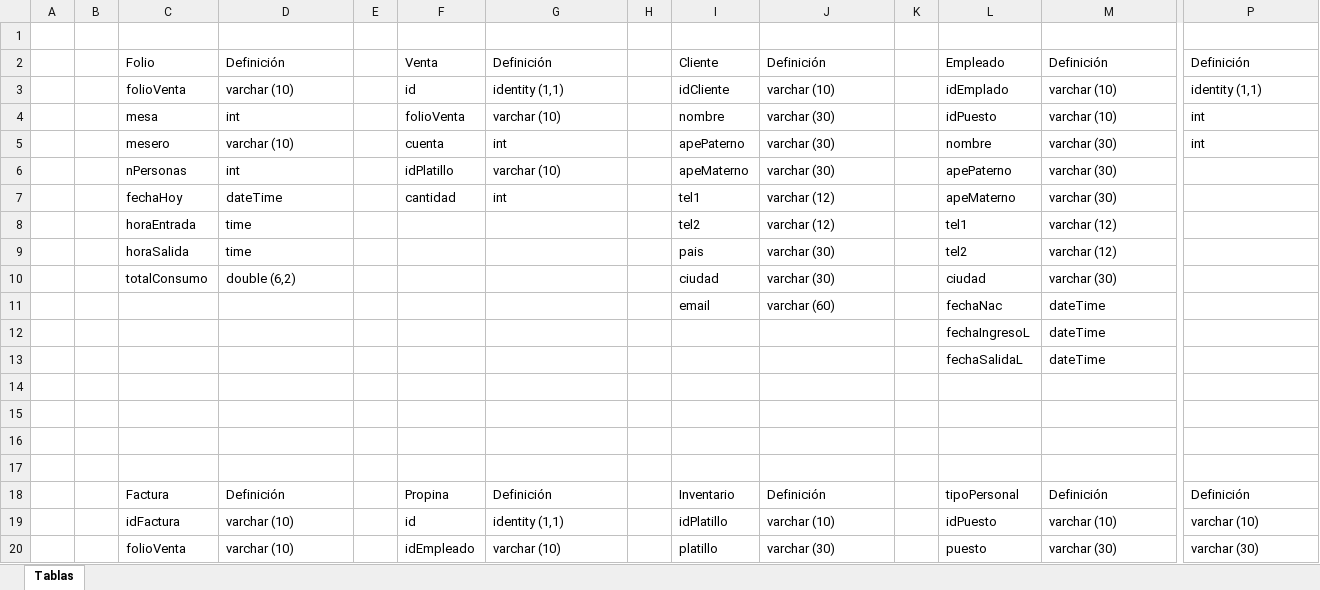
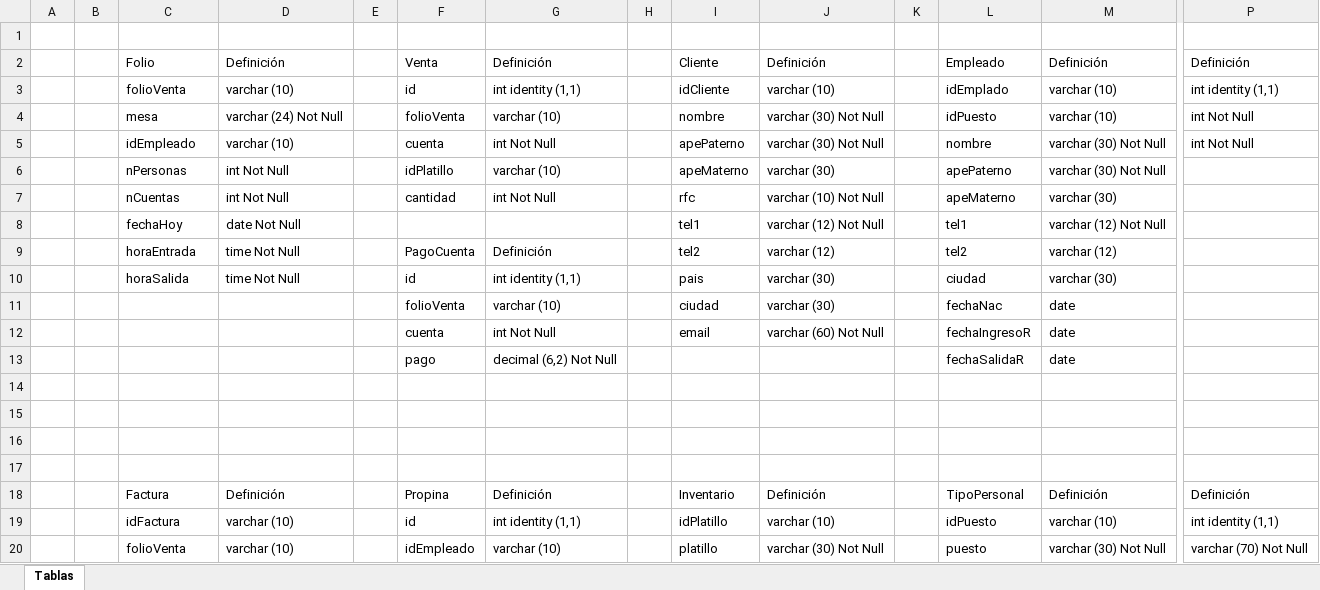
Before and after one commit to DelfinoRojas/proyectoMixiote, an Excel workbook: 1 Sistema/Base de Datos/Tablas DB.xlsx, sheet Tablas, drawn as a sheet; only a part is shown, gaps mark what is left out; values as stored, in another font and other column widths than the file's, no cell formats; table styles not drawn; removed rows and columns are numbered as before the commit, all else as after; rows hold the shown columns only; the diff covers the shown part only; the diff names each change by its address in the sheet, - before the commit and + after, or states it on an @@ line.

```diff
--- a/1 Sistema/Base de Datos/Tablas DB.xlsx (sheet Tablas)
+++ b/1 Sistema/Base de Datos/Tablas DB.xlsx (sheet Tablas)
-G3: identity (1,1)
+G3: int identity (1,1)
-P3: identity (1,1)
+P3: int identity (1,1)
-D4: int
+D4: varchar (24) Not Null
-J4:J5: varchar (30)
+J4:J5: varchar (30) Not Null
-P4:P5: int
+P4:P5: int Not Null
-C5: mesero
+C5: idEmpleado
-G5: int
+G5: int Not Null
-M5:M6: varchar (30)
+M5:M6: varchar (30) Not Null
-D6: int
+D6: int Not Null
-row 7:  |  | fechaHoy | dateTime |  | cantidad | int |  | tel1 | varchar (12) |  | apeMaterno | varchar (30)
+row 7:  |  | nCuentas | int Not Null |  | cantidad | int Not Null |  | rfc | varchar (10) Not Null |  | apeMaterno | varchar (30)
+row 8:  |  | fechaHoy | date Not Null |  |  |  |  | tel1 | varchar (12) Not Null |  | tel1 | varchar (12) Not Null
-D9: time
+D9: time Not Null
-F9: (empty)
+F9: PagoCuenta
-G9: (empty)
+G9: Definición
-L9: tel1
+L9: tel2
-row 9:  |  | horaSalida | time |  |  |  |  | pais | varchar (30) |  | tel2 | varchar (12)
-row 10:  |  | totalConsumo | double (6,2) |  |  |  |  | ciudad | varchar (30) |  | ciudad | varchar (30)
-row 11:  |  |  |  |  |  |  |  | email | varchar (60) |  | fechaNac | dateTime
-row 12:  |  |  |  |  |  |  |  |  |  |  | fechaIngresoL | dateTime
-row 13:  |  |  |  |  |  |  |  |  |  |  | fechaSalidaL | dateTime
+row 10:  |  | horaSalida | time Not Null |  | id | int identity (1,1) |  | pais | varchar (30) |  | ciudad | varchar (30)
+row 11:  |  |  |  |  | folioVenta | varchar (10) |  | ciudad | varchar (30) |  | fechaNac | date
+row 12:  |  |  |  |  | cuenta | int Not Null |  | email | varchar (60) Not Null |  | fechaIngresoR | date
+row 13:  |  |  |  |  | pago | decimal (6,2) Not Null |  |  |  |  | fechaSalidaR | date
-L18: tipoPersonal
+L18: TipoPersonal
-G19: identity (1,1)
+G19: int identity (1,1)
-P19: varchar (10)
+P19: int identity (1,1)
-J20: varchar (30)
+J20: varchar (30) Not Null
-M20: varchar (30)
+M20: varchar (30) Not Null
-P20: varchar (30)
+P20: varchar (70) Not Null
```
Also changed, not shown: 5 added rows, 5 removed rows and 13 edited cells elsewhere in this sheet, cell formats, Documentación/Cronograma SistemaMixioteO.xlsx, 21 other files.
